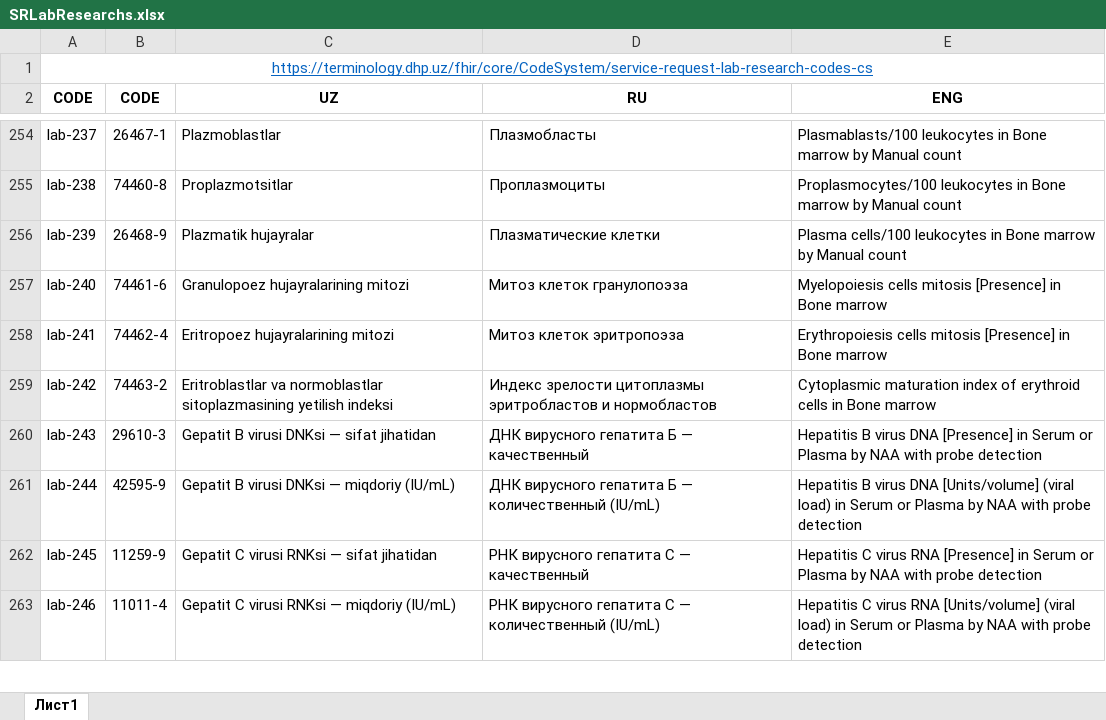
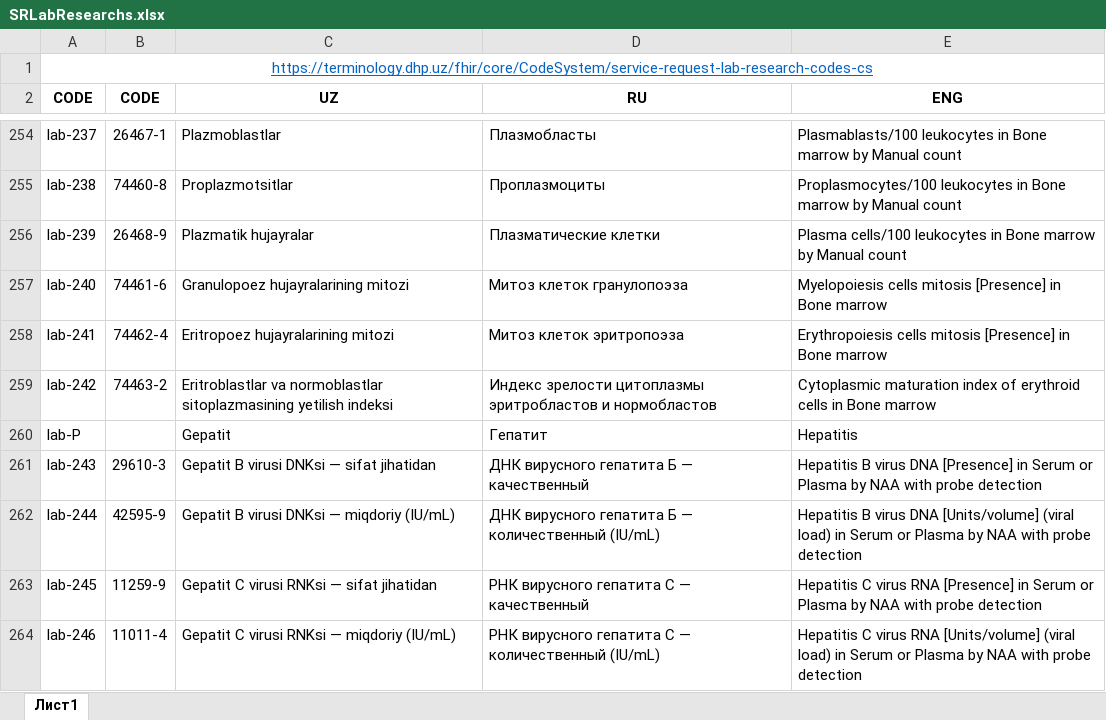
Before and after one commit to uzinfocom-org/digital-health-ig, an Excel workbook: input/excel/Profile and ValueSet_ServiceRequest_Lab_16.01.2026/SRLabResearchs.xlsx, sheet Лист1, drawn as a sheet; only a part is shown, gaps mark what is left out; values as stored, in another font and other column widths than the file's, no borders; the diff names each change by its address in the sheet, - before the commit and + after, or states it on an @@ line.

Commit message:
Hepatitis parent code added

```diff
--- a/input/excel/Profile and ValueSet_ServiceRequest_Lab_16.01.2026/SRLabResearchs.xlsx (sheet Лист1)
+++ b/input/excel/Profile and ValueSet_ServiceRequest_Lab_16.01.2026/SRLabResearchs.xlsx (sheet Лист1)
+row 260: lab-P |  | Gepatit | Гепатит | Hepatitis
```
Also changed, not shown: 1 other file.
